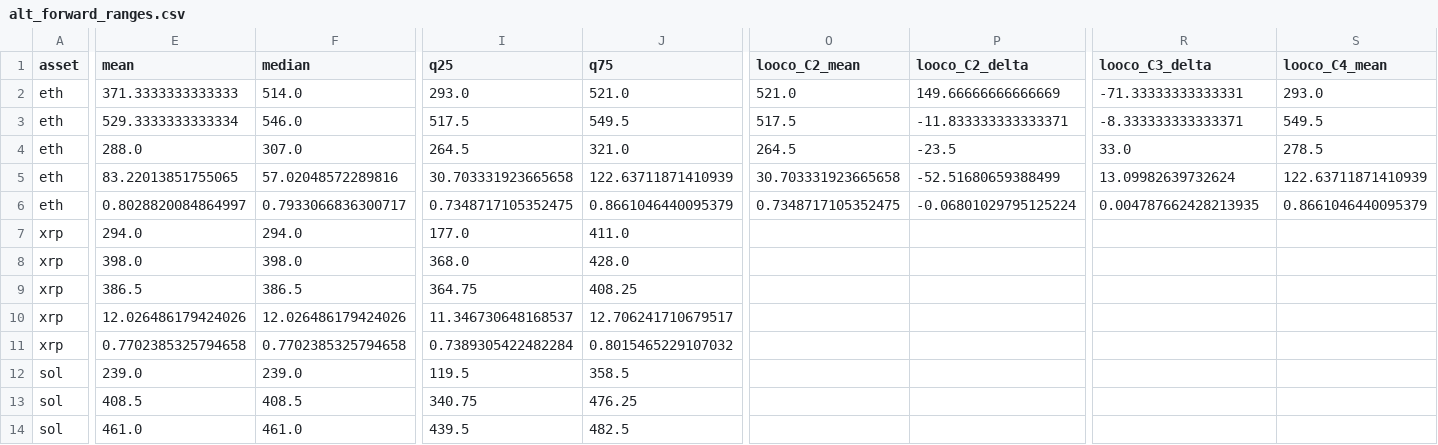
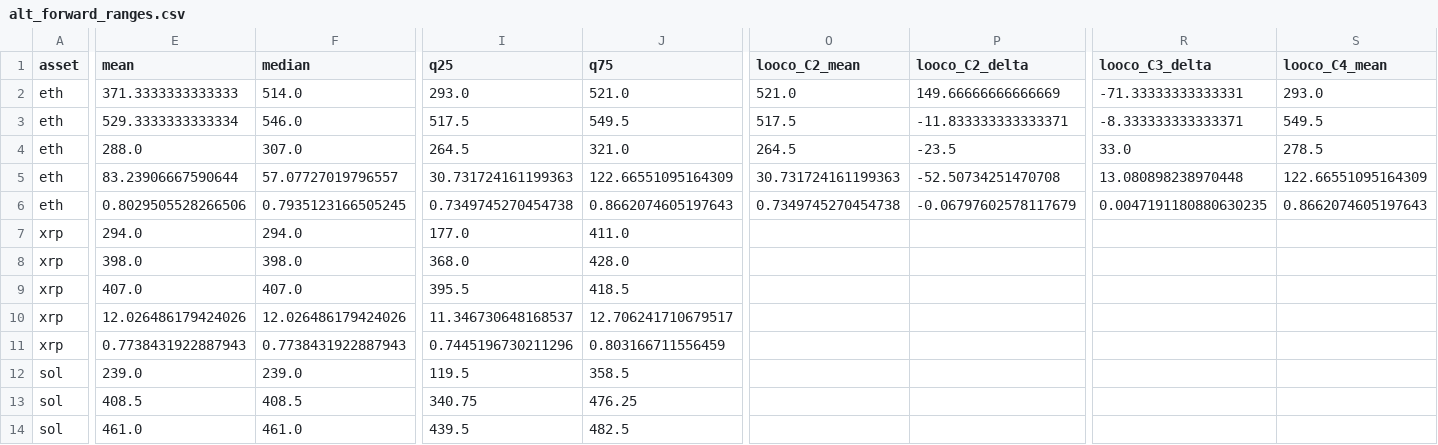
Before and after one commit to open-evidence-ar/btc-cycles, a CSV file: data/processed/alt_forward_ranges.csv, drawn as a sheet; only a part is shown, gaps mark what is left out; the diff covers the shown part only; the diff names each change by its address in the sheet, - before the commit and + after, or states it on an @@ line.

```diff
--- a/data/processed/alt_forward_ranges.csv
+++ b/data/processed/alt_forward_ranges.csv
-E5 (mean): 83.22013851755065
+E5 (mean): 83.23906667590644
-F5 (median): 57.02048572289816
+F5 (median): 57.07727019796557
-I5 (q25): 30.703331923665658
+I5 (q25): 30.731724161199363
-J5 (q75): 122.63711871410939
+J5 (q75): 122.66551095164309
-O5 (looco_C2_mean): 30.703331923665658
+O5 (looco_C2_mean): 30.731724161199363
-P5 (looco_C2_delta): -52.51680659388499
+P5 (looco_C2_delta): -52.50734251470708
-R5 (looco_C3_delta): 13.09982639732624
+R5 (looco_C3_delta): 13.080898238970448
-S5 (looco_C4_mean): 122.63711871410939
+S5 (looco_C4_mean): 122.66551095164309
-E6 (mean): 0.8028820084864997
+E6 (mean): 0.8029505528266506
-F6 (median): 0.7933066836300717
+F6 (median): 0.7935123166505245
-I6 (q25): 0.7348717105352475
+I6 (q25): 0.7349745270454738
-J6 (q75): 0.8661046440095379
+J6 (q75): 0.8662074605197643
-O6 (looco_C2_mean): 0.7348717105352475
+O6 (looco_C2_mean): 0.7349745270454738
-P6 (looco_C2_delta): -0.06801029795125224
+P6 (looco_C2_delta): -0.06797602578117679
-R6 (looco_C3_delta): 0.004787662428213935
+R6 (looco_C3_delta): 0.0047191180880630235
-S6 (looco_C4_mean): 0.8661046440095379
+S6 (looco_C4_mean): 0.8662074605197643
-E9 (mean): 386.5
+E9 (mean): 407.0
-F9 (median): 386.5
+F9 (median): 407.0
-I9 (q25): 364.75
+I9 (q25): 395.5
-J9 (q75): 408.25
+J9 (q75): 418.5
-E11 (mean): 0.7702385325794658
+E11 (mean): 0.7738431922887943
-F11 (median): 0.7702385325794658
+F11 (median): 0.7738431922887943
-I11 (q25): 0.7389305422482284
+I11 (q25): 0.7445196730211296
-J11 (q75): 0.8015465229107032
+J11 (q75): 0.803166711556459
```
Also changed, not shown: 56 edited cells elsewhere in this file, data/processed/alt_cycle_metrics.csv, data/processed/alt_next_cycle_zones.csv, 54 other files.
